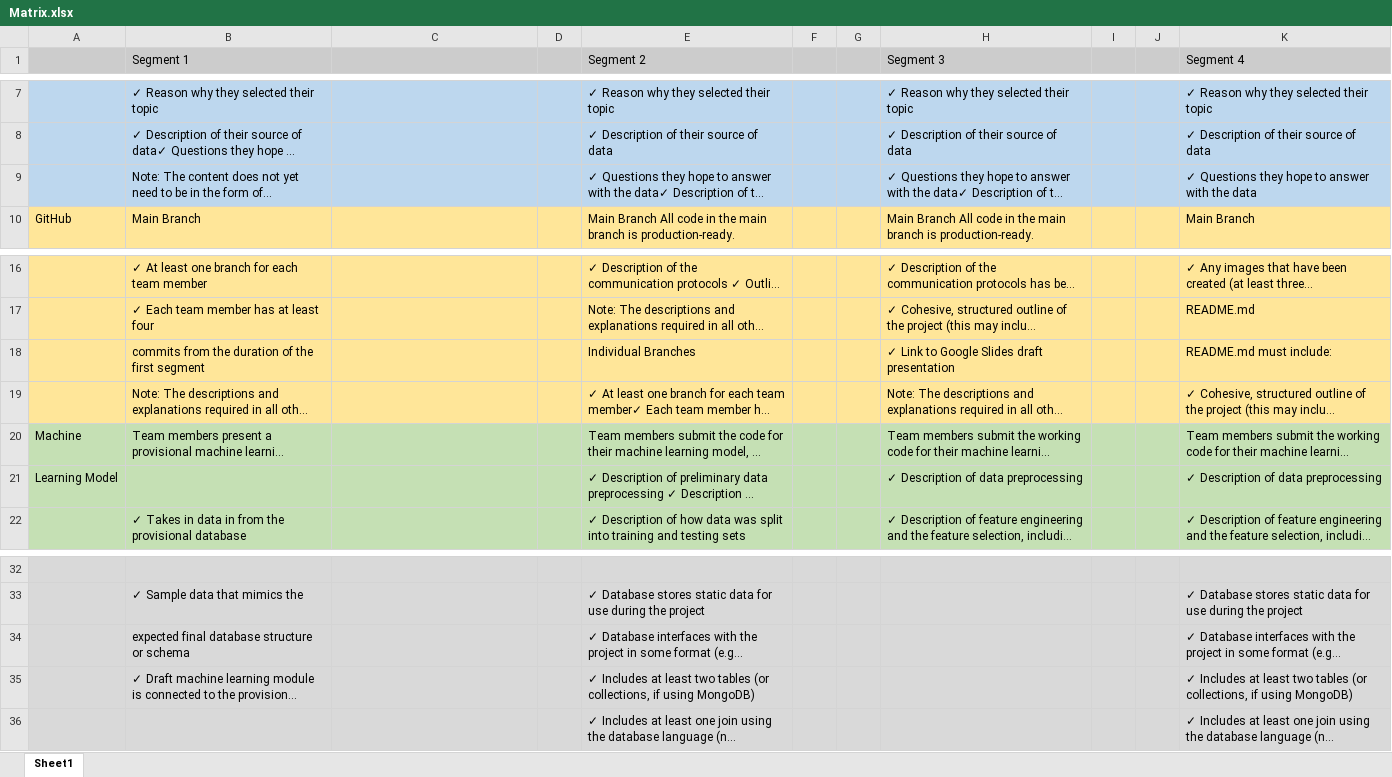
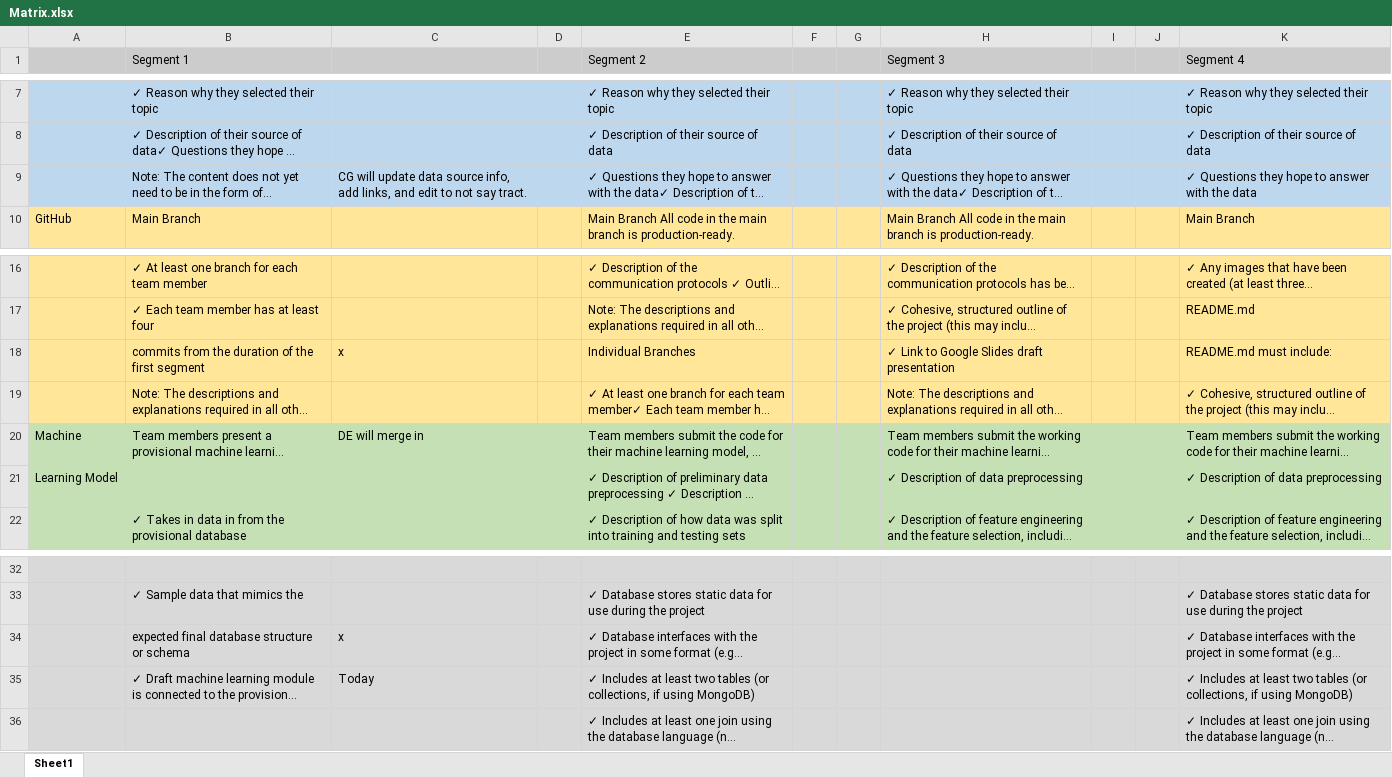
Before and after one commit to Degri95/Final_Project, an Excel workbook: Matrix.xlsx, sheet Sheet1, drawn as a sheet; only a part is shown, gaps mark what is left out; long unchanged cells end in …; values as stored, in another font and other column widths than the file's, no borders; the diff names each change by its address in the sheet, - before the commit and + after, or states it on an @@ line.

Commit message:
Update Matrix.xlsx

```diff
--- a/Matrix.xlsx (sheet Sheet1)
+++ b/Matrix.xlsx (sheet Sheet1)
-C9: (empty)
+C9: CG will update data source info, add links, and edit to not say tract.
-C18: (empty)
+C18: x
-C20: (empty)
+C20: DE will merge in
-C34: (empty)
+C34: x
-C35: (empty)
+C35: Today
```
